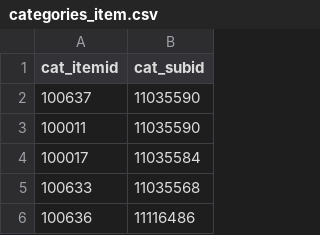
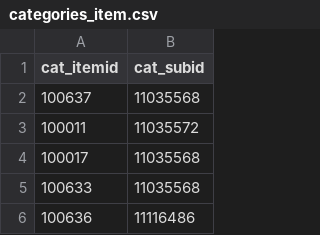
Before and after one commit to tranledienlam/project-python, a CSV file: web_scraping/shopee/output/categories_item.csv, drawn as a sheet; only a part is shown.

Commit message:
output how to update new into old

```diff
--- a/web_scraping/shopee/output/categories_item.csv
+++ b/web_scraping/shopee/output/categories_item.csv
@@ -1,5 +1,5 @@
 cat_itemid,cat_subid
-100637,11035590
-100011,11035590
-100017,11035584
+100637,11035568
+100011,11035572
+100017,11035568
 100633,11035568
```
Also changed, not shown: 4 other files.
